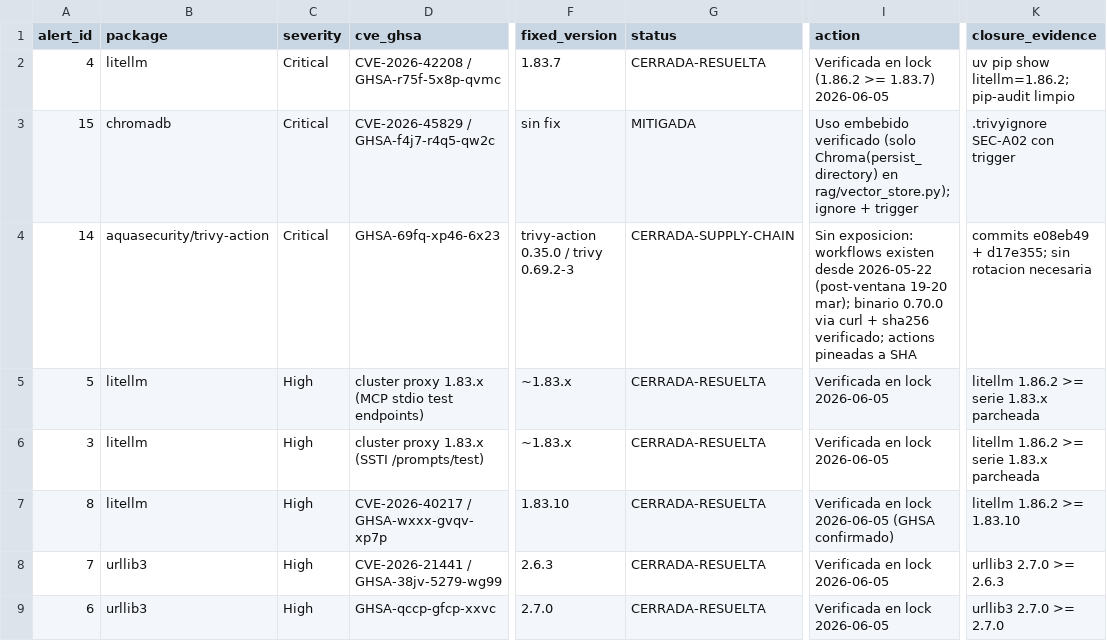
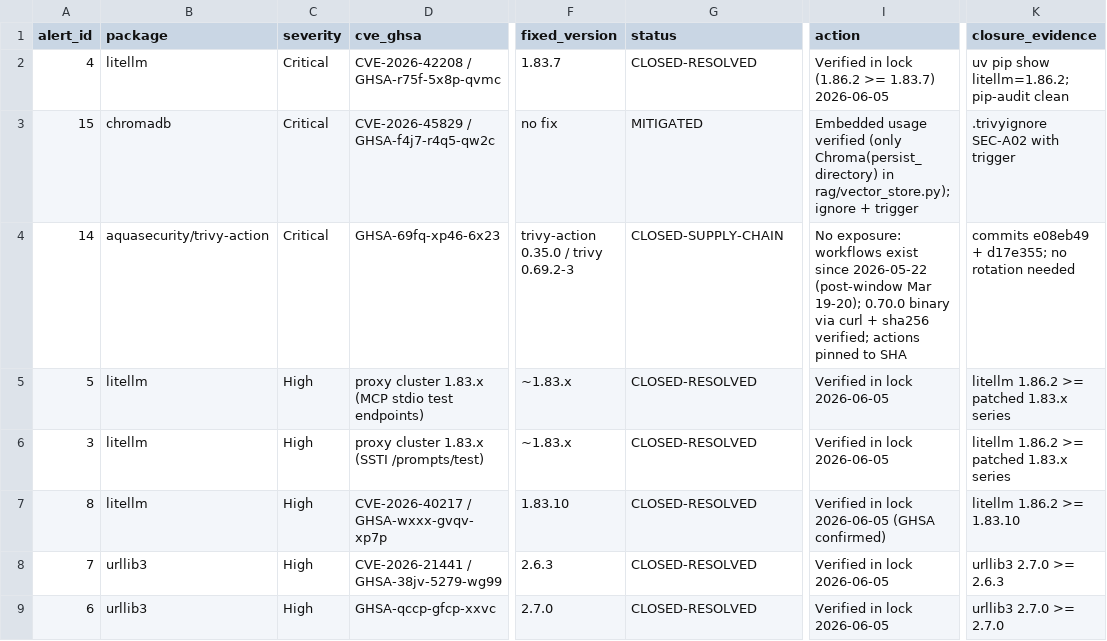
Before and after one commit to prismal-ai/prismal, a CSV file: specs/dependency-security-remediation/remediation-tracker.csv, drawn as a sheet; only a part is shown, gaps mark what is left out; the diff covers the shown part only; the diff names each change by its address in the sheet, - before the commit and + after, or states it on an @@ line.

Commit message:
docs: translate docs/ and specs/ to English; bump to 3.0.2
- Translate every file under docs/ and specs/ (all PLAN/SPEC/ARCHITECTURE/TASKS
  + remediation-tracker.csv) from Spanish to English; 'Fase' -> 'Phase'
- README: update release-tag examples to v3.0.2
- CHANGELOG: add [3.0.2] entry (prismal-ai rename, release workflow, English docs)
- Bump version 3.0.1.1 -> 3.0.2 (pyproject + uv.lock)

```diff
--- a/specs/dependency-security-remediation/remediation-tracker.csv
+++ b/specs/dependency-security-remediation/remediation-tracker.csv
-G2 (status): CERRADA-RESUELTA
+G2 (status): CLOSED-RESOLVED
-I2 (action): Verificada en lock (1.86.2…
+I2 (action): Verified in lock (1.86.2…
-K2 (closure_evidence): uv pip show litellm=1.86.2; pip-audit limpio
+K2 (closure_evidence): uv pip show litellm=1.86.2; pip-audit clean
-F3 (fixed_version): sin fix
+F3 (fixed_version): no fix
-G3 (status): MITIGADA
+G3 (status): MITIGATED
-I3 (action): Uso embebido verificado (solo Chroma(persist_directory) en rag/vector_store.py); ignore…
+I3 (action): Embedded usage verified (only Chroma(persist_directory) in rag/vector_store.py); ignore…
-K3 (closure_evidence): .trivyignore SEC-A02 con trigger
+K3 (closure_evidence): .trivyignore SEC-A02 with trigger
-G4 (status): CERRADA-SUPPLY-CHAIN
+G4 (status): CLOSED-SUPPLY-CHAIN
-I4 (action): Sin exposicion: workflows existen desde 2026-05-22 (post-ventana 19-20 mar); binario 0.70.0 via curl + sha256 verificado; actions pineadas a SHA
+I4 (action): No exposure: workflows exist since 2026-05-22 (post-window Mar 19-20); 0.70.0 binary via curl + sha256 verified; actions pinned to SHA
-K4 (closure_evidence): …+ d17e355; sin rotacion necesaria
+K4 (closure_evidence): …+ d17e355; no rotation needed
-D5 (cve_ghsa): cluster proxy 1.83.x (MCP…
+D5 (cve_ghsa): proxy cluster 1.83.x (MCP…
-G5:G9 (status): CERRADA-RESUELTA
+G5:G9 (status): CLOSED-RESOLVED
-I5:I6 (action): Verificada en lock 2026-06-05
+I5:I6 (action): Verified in lock 2026-06-05
-K5:K6 (closure_evidence): litellm 1.86.2 >= serie 1.83.x parcheada
+K5:K6 (closure_evidence): litellm 1.86.2 >= patched 1.83.x series
-D6 (cve_ghsa): cluster proxy 1.83.x (SSTI /prompts/test)
+D6 (cve_ghsa): proxy cluster 1.83.x (SSTI /prompts/test)
-I7 (action): Verificada en lock 2026-06-05 (GHSA confirmado)
+I7 (action): Verified in lock 2026-06-05 (GHSA confirmed)
-I8:I9 (action): Verificada en lock 2026-06-05
+I8:I9 (action): Verified in lock 2026-06-05
```
Also changed, not shown: 26 edited cells elsewhere in this file, 41 other files.
